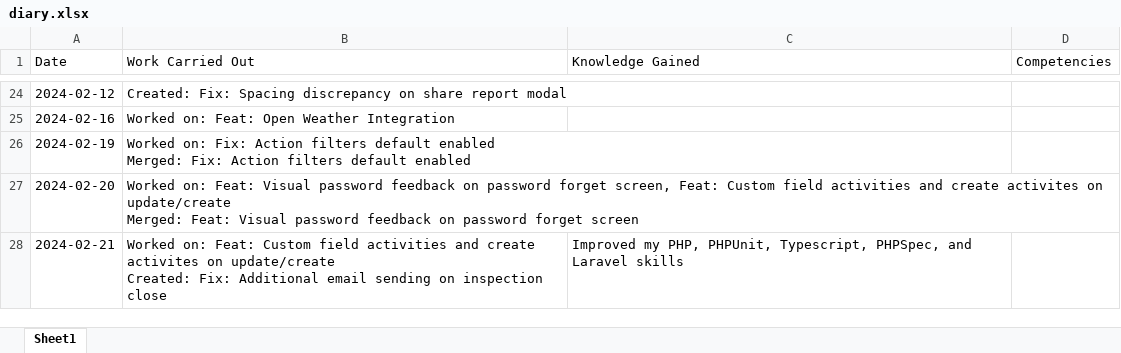
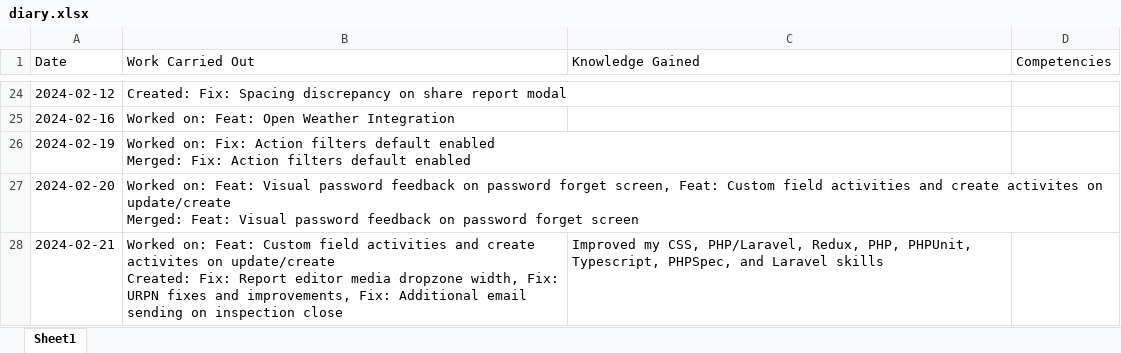
Before and after one commit to JoshH775/GHScribe, an Excel workbook: diary.xlsx, sheet Sheet1, drawn as a sheet; only a part is shown, gaps mark what is left out; values as stored, in another font and other column widths than the file's, no borders; the diff names each change by its address in the sheet, - before the commit and + after, or states it on an @@ line.

```diff
--- a/diary.xlsx (sheet Sheet1)
+++ b/diary.xlsx (sheet Sheet1)
-B28 (Work Carried Out): …Created: Fix: Additional email…
+B28 (Work Carried Out): …Created: Fix: Report editor media dropzone width, Fix: URPN fixes and improvements, Fix: Additional email…
-C28 (Knowledge Gained): Improved my PHP, PHPUnit,…
+C28 (Knowledge Gained): Improved my CSS, PHP/Laravel, Redux, PHP, PHPUnit,…
```
Also changed, not shown: 1 other file.
